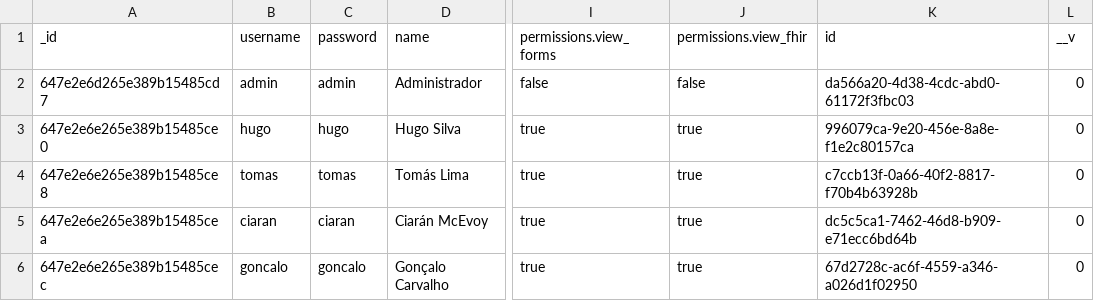
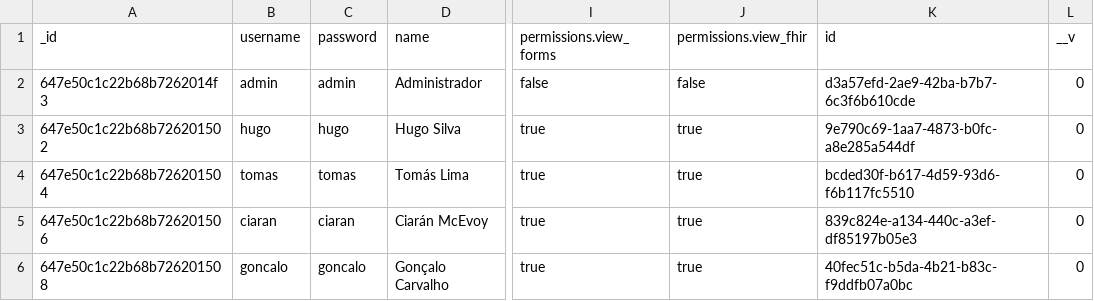
Before and after one commit to hugo-baptista/tg-apinf-pce, a CSV file: datawarehouse/analises.users.csv, drawn as a sheet; only a part is shown, gaps mark what is left out; the diff names each change by its address in the sheet, - before the commit and + after, or states it on an @@ line.

Commit message:
Update warehouse data

```diff
--- a/datawarehouse/analises.users.csv
+++ b/datawarehouse/analises.users.csv
-A2 (_id): 647e2e6d265e389b15485cd7
+A2 (_id): 647e50c1c22b68b7262014f3
-K2 (id): da566a20-4d38-4cdc-abd0-61172f3fbc03
+K2 (id): d3a57efd-2ae9-42ba-b7b7-6c3f6b610cde
-A3 (_id): 647e2e6e265e389b15485ce0
+A3 (_id): 647e50c1c22b68b726201502
-K3 (id): 996079ca-9e20-456e-8a8e-f1e2c80157ca
+K3 (id): 9e790c69-1aa7-4873-b0fc-a8e285a544df
-A4 (_id): 647e2e6e265e389b15485ce8
+A4 (_id): 647e50c1c22b68b726201504
-K4 (id): c7ccb13f-0a66-40f2-8817-f70b4b63928b
+K4 (id): bcded30f-b617-4d59-93d6-f6b117fc5510
-A5 (_id): 647e2e6e265e389b15485cea
+A5 (_id): 647e50c1c22b68b726201506
-K5 (id): dc5c5ca1-7462-46d8-b909-e71ecc6bd64b
+K5 (id): 839c824e-a134-440c-a3ef-df85197b05e3
-A6 (_id): 647e2e6e265e389b15485cec
+A6 (_id): 647e50c1c22b68b726201508
-K6 (id): 67d2728c-ac6f-4559-a346-a026d1f02950
+K6 (id): 40fec51c-b5da-4b21-b83c-f9ddfb07a0bc
```
Also changed, not shown: 1 other file.
